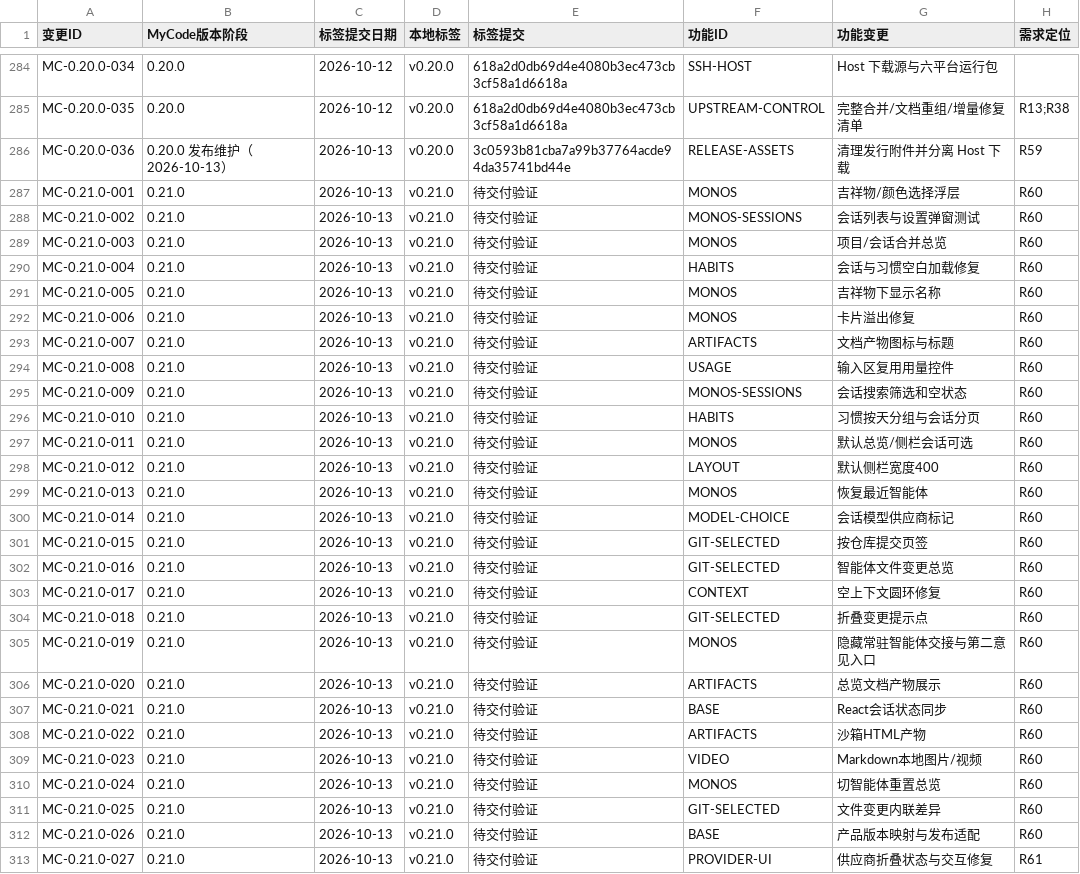
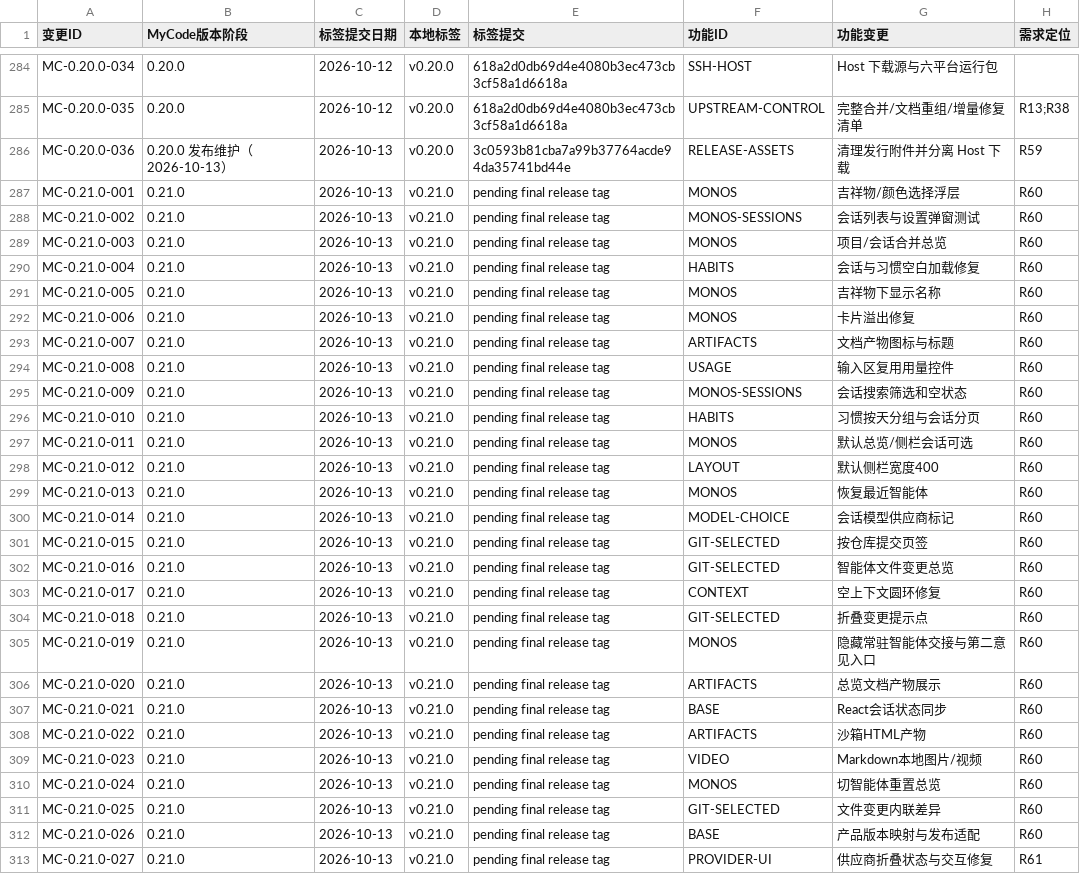
Before and after one commit to dcxa521gi/MyCode-Pro, a CSV file: docs/mycode-feature-provenance.csv, drawn as a sheet; only a part is shown, gaps mark what is left out; the diff covers the shown part only; the diff names each change by its address in the sheet, - before the commit and + after, or states it on an @@ line.

```diff
--- a/docs/mycode-feature-provenance.csv
+++ b/docs/mycode-feature-provenance.csv
-E287:E313 (标签提交): 待交付验证
+E287:E313 (标签提交): pending final release tag
```
Also changed, not shown: 7 edited cells elsewhere in this file, 4 other files.
